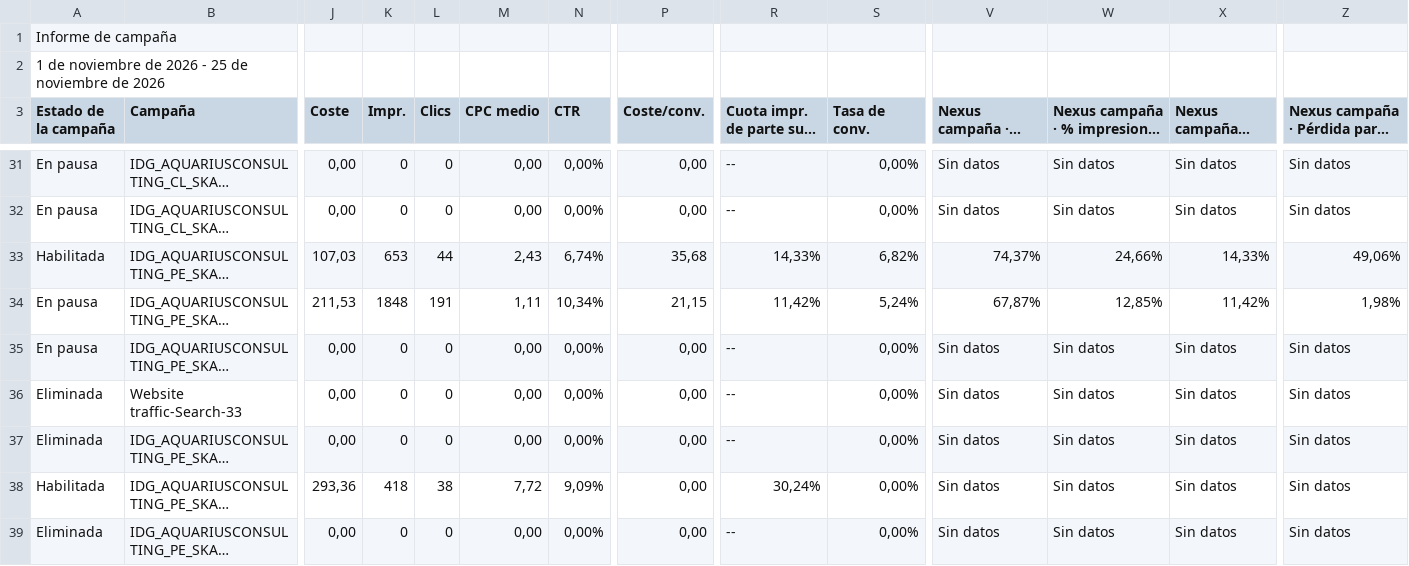
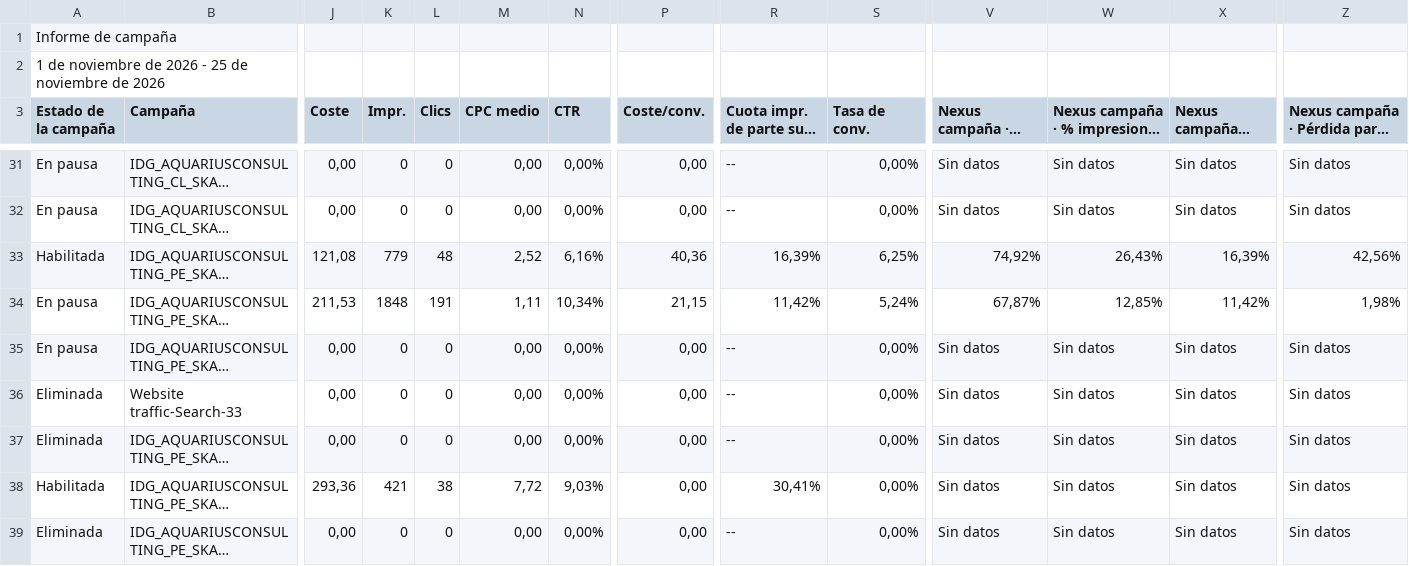
Before and after one commit to jorgeluis666/objetivos-Aquarius, a CSV file: data/csv-backups/drive/Aquarius - Noviembre 2026.csv, drawn as a sheet; only a part is shown, gaps mark what is left out; long unchanged cells end in …; the diff covers the shown part only; the diff names each change by its address in the sheet, - before the commit and + after, or states it on an @@ line.

```diff
--- a/data/csv-backups/drive/Aquarius - Noviembre 2026.csv
+++ b/data/csv-backups/drive/Aquarius - Noviembre 2026.csv
-J33 (Coste): 107,03
+J33 (Coste): 121,08
-K33 (Impr.): 653
+K33 (Impr.): 779
-L33 (Clics): 44
+L33 (Clics): 48
-M33 (CPC medio): 2,43
+M33 (CPC medio): 2,52
-N33 (CTR): 6,74%
+N33 (CTR): 6,16%
-P33 (Coste/conv.): 35,68
+P33 (Coste/conv.): 40,36
-R33: 14,33%
+R33: 16,39%
-S33 (Tasa de conv.): 6,82%
+S33 (Tasa de conv.): 6,25%
-V33: 74,37%
+V33: 74,92%
-W33: 24,66%
+W33: 26,43%
-X33: 14,33%
+X33: 16,39%
-Z33: 49,06%
+Z33: 42,56%
-K38 (Impr.): 418
+K38 (Impr.): 421
-N38 (CTR): 9,09%
+N38 (CTR): 9,03%
-R38: 30,24%
+R38: 30,41%
```
Also changed, not shown: 57 edited cells elsewhere in this file, 7 other files.
